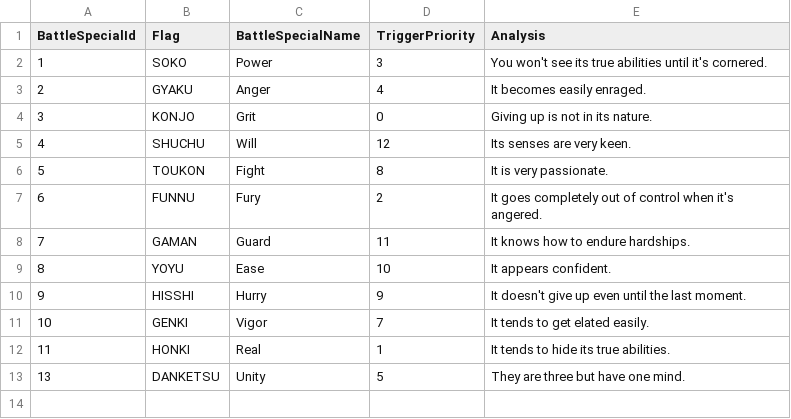
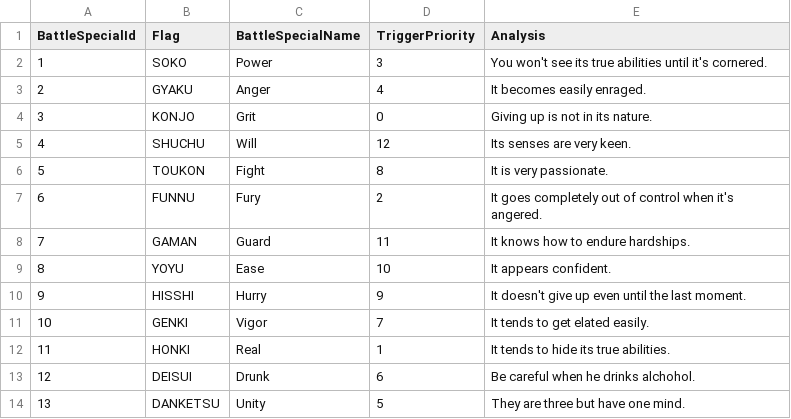
Before and after one commit to mikebm94/mr2dx-data, a CSV file: data/intermediate/BattleSpecials.csv, drawn as a sheet; the diff names each change by its address in the sheet, - before the commit and + after, or states it on an @@ line.

Commit message:
Add 'Drunk' battle special

```diff
--- a/data/intermediate/BattleSpecials.csv
+++ b/data/intermediate/BattleSpecials.csv
+row 13: 12 | DEISUI | Drunk | 6 | Be careful when he drinks alchohol.
```
Also changed, not shown: data/csv/BattleSpecials.csv, 1 other file.
